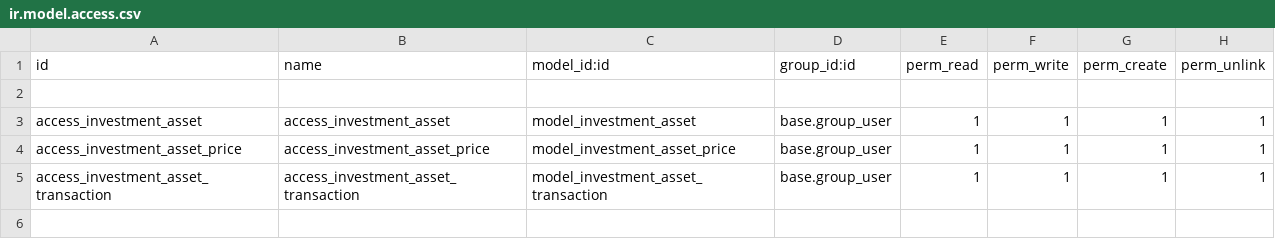
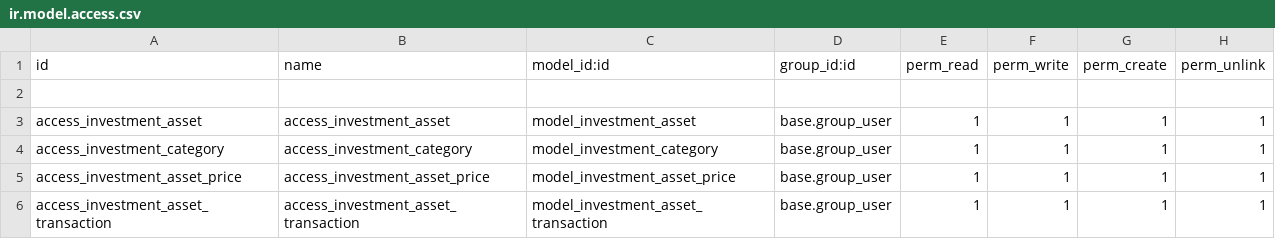
Before and after one commit to elmeriniemela/tabularium, a CSV file: investment_portfolio/security/ir.model.access.csv, drawn as a sheet.

Commit message:
Add category

```diff
--- a/investment_portfolio/security/ir.model.access.csv
+++ b/investment_portfolio/security/ir.model.access.csv
@@ -3,2 +3,3 @@ id,name,model_id:id,group_id:id,perm_read,perm_write,perm_create,perm_unlink
 access_investment_asset,access_investment_asset,model_investment_asset,base.group_user,1,1,1,1
+access_investment_category,access_investment_category,model_investment_category,base.group_user,1,1,1,1
 access_investment_asset_price,access_investment_asset_price,model_investment_asset_price,base.group_user,1,1,1,1
```
Also changed, not shown: 4 other files.
